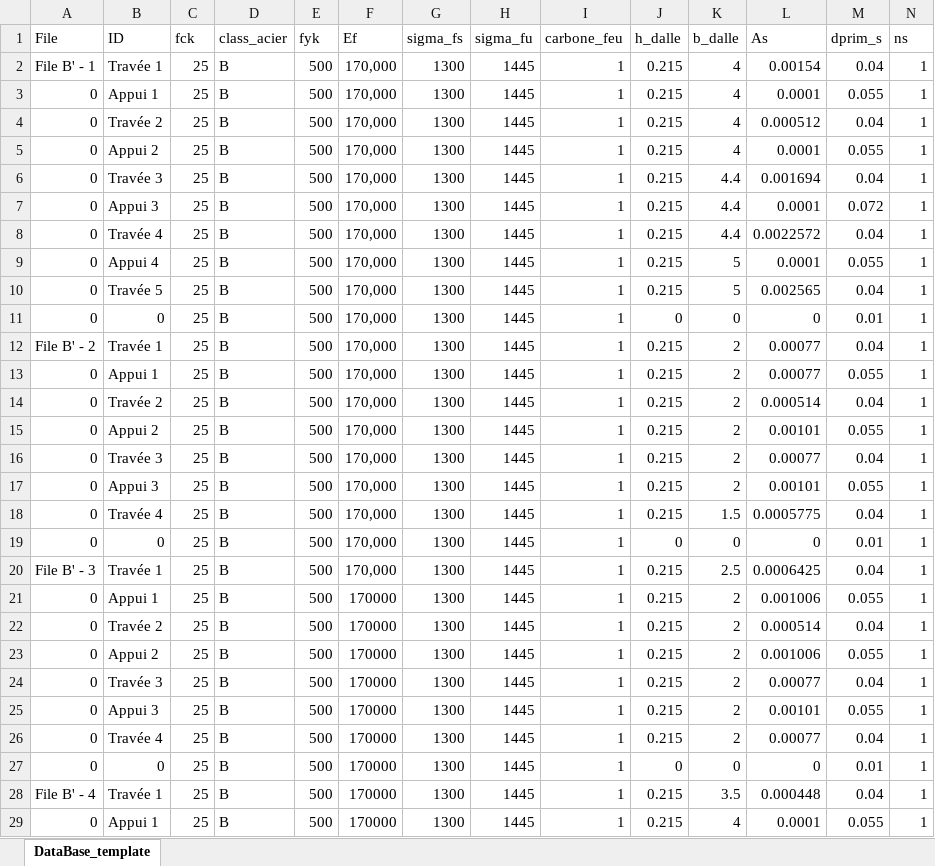
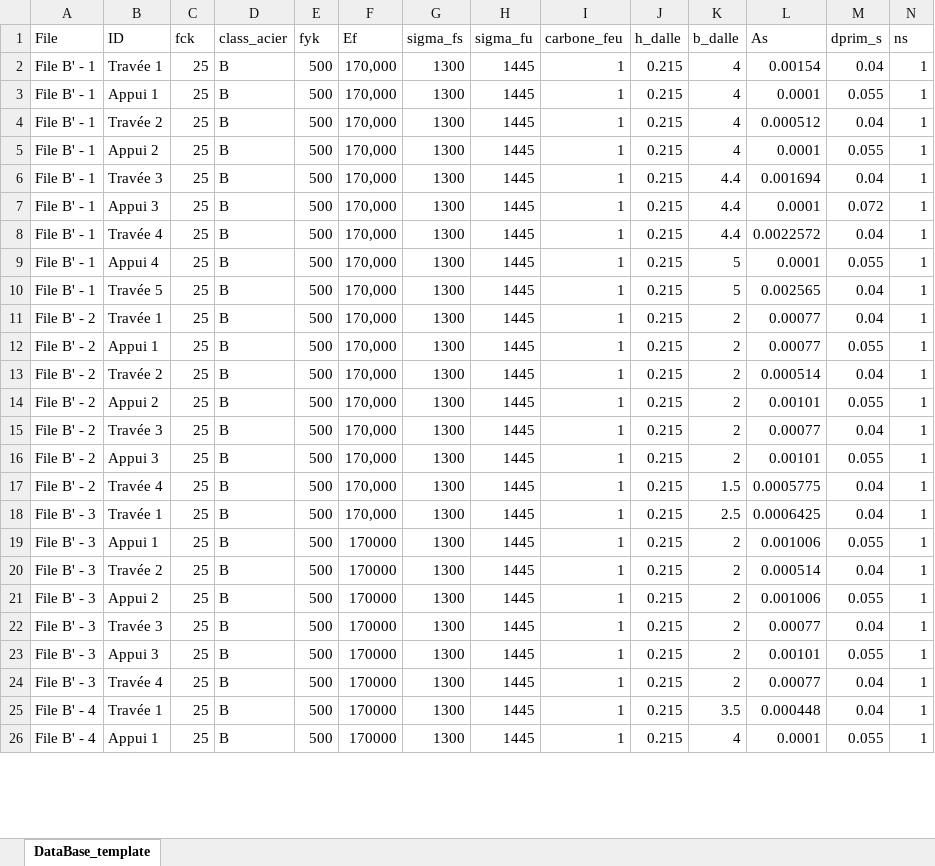
Before and after one commit to phil-vivant/Citallios, an Excel workbook: Calculs/DataBase_PH2_FileB_MidStrip_V1.xlsx, sheet DataBase_template, drawn as a sheet; only a part is shown; values as stored, in another font and other column widths than the file's, no borders; removed rows and columns are numbered as before the commit, all else as after; rows hold the shown columns only; the diff covers the shown part only; the diff names each change by its address in the sheet, - before the commit and + after, or states it on an @@ line.

```diff
--- a/Calculs/DataBase_PH2_FileB_MidStrip_V1.xlsx (sheet DataBase_template)
+++ b/Calculs/DataBase_PH2_FileB_MidStrip_V1.xlsx (sheet DataBase_template)
-A3:A10 (File): 0
+A3:A10 (File): File B' - 1
-row 11: 0 | 0 | 25 | B | 500 | 170,000 | 1300 | 1445 | 1 | 0 | 0 | 0 | 0.01 | 1
-A12:A17 (File): 0
+A12:A17 (File): File B' - 2
-row 19: 0 | 0 | 25 | B | 500 | 170,000 | 1300 | 1445 | 1 | 0 | 0 | 0 | 0.01 | 1
-A19:A24 (File): 0
+A19:A24 (File): File B' - 3
-row 27: 0 | 0 | 25 | B | 500 | 170000 | 1300 | 1445 | 1 | 0 | 0 | 0 | 0.01 | 1
-A26 (File): 0
+A26 (File): File B' - 4
```
Also changed, not shown: 7 edited cells elsewhere in this sheet, formulas that keep their value, Calculs/DataBase_PH2_FileA_MidStrip_V1.xlsx, 7 other files.
